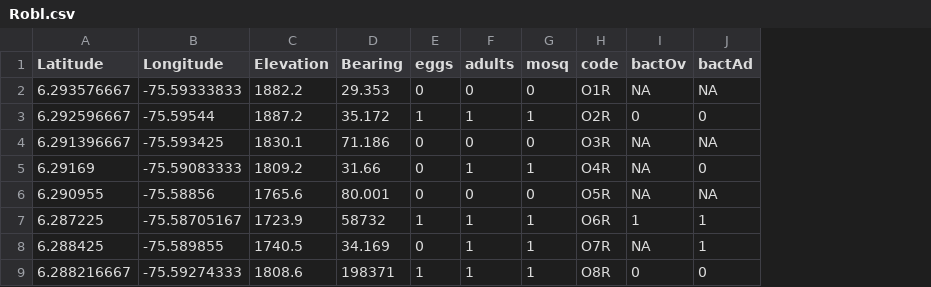
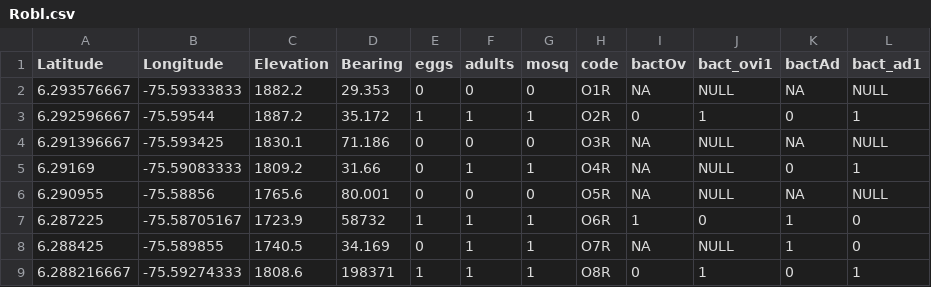
Before and after one commit to rincondf/medellin, a CSV file: Robl.csv, drawn as a sheet; only a part is shown; the diff names each change by its address in the sheet, - before the commit and + after, or states it on an @@ line.

```diff
--- a/Robl.csv
+++ b/Robl.csv
+column J (bact_ovi1), rows 2-9: NULL | 1 | NULL | NULL | NULL | 0 | NULL | 1
+column L (bact_ad1), rows 2-9: NULL | 1 | NULL | 1 | NULL | 0 | 0 | 1
```
Also changed, not shown: Bel.csv, BsAs.csv, 2 other files.
